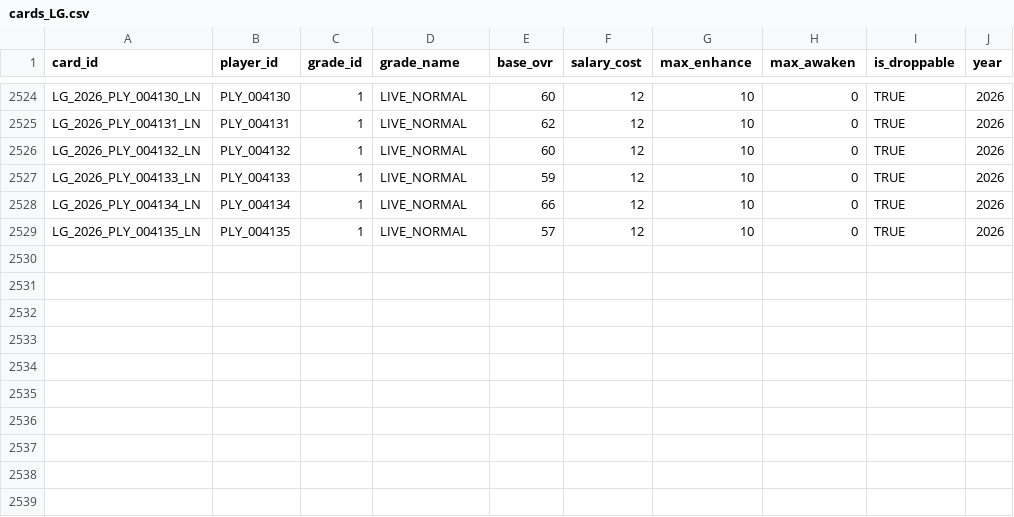
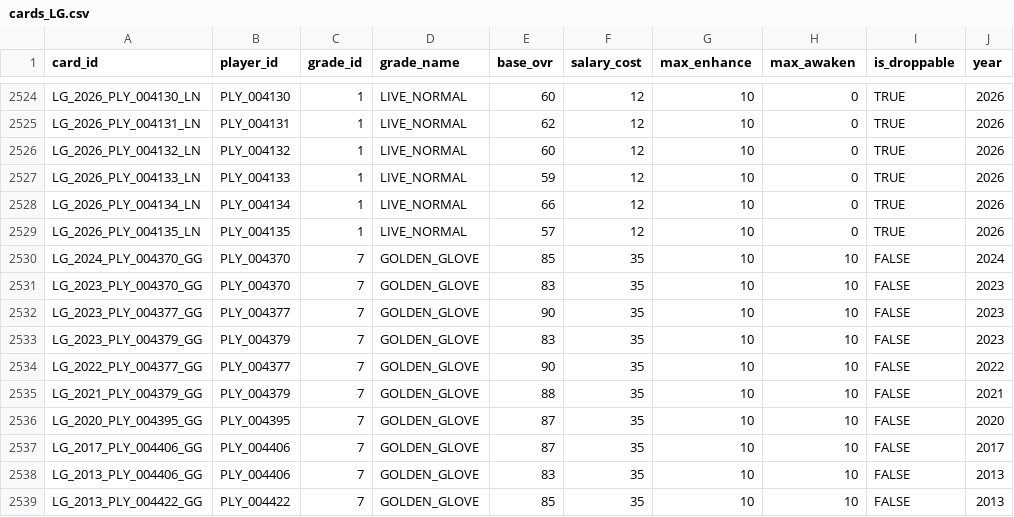
Before and after one commit to jangyun-kim/KBO-StoveLeague-GM, a CSV file: Assets/Resources/Data/cards_LG.csv, drawn as a sheet; only a part is shown, gaps mark what is left out.

```diff
--- a/Assets/Resources/Data/cards_LG.csv
+++ b/Assets/Resources/Data/cards_LG.csv
@@ -2529 +2529,11 @@ LG_2026_PLY_004134_LN,PLY_004134,1,LIVE_NORMAL,66,12,10,0,TRUE,2026
 LG_2026_PLY_004135_LN,PLY_004135,1,LIVE_NORMAL,57,12,10,0,TRUE,2026
+LG_2024_PLY_004370_GG,PLY_004370,7,GOLDEN_GLOVE,85,35,10,10,FALSE,2024
+LG_2023_PLY_004370_GG,PLY_004370,7,GOLDEN_GLOVE,83,35,10,10,FALSE,2023
+LG_2023_PLY_004377_GG,PLY_004377,7,GOLDEN_GLOVE,90,35,10,10,FALSE,2023
+LG_2023_PLY_004379_GG,PLY_004379,7,GOLDEN_GLOVE,83,35,10,10,FALSE,2023
+LG_2022_PLY_004377_GG,PLY_004377,7,GOLDEN_GLOVE,90,35,10,10,FALSE,2022
+LG_2021_PLY_004379_GG,PLY_004379,7,GOLDEN_GLOVE,88,35,10,10,FALSE,2021
+LG_2020_PLY_004395_GG,PLY_004395,7,GOLDEN_GLOVE,87,35,10,10,FALSE,2020
+LG_2017_PLY_004406_GG,PLY_004406,7,GOLDEN_GLOVE,87,35,10,10,FALSE,2017
+LG_2013_PLY_004406_GG,PLY_004406,7,GOLDEN_GLOVE,83,35,10,10,FALSE,2013
+LG_2013_PLY_004422_GG,PLY_004422,7,GOLDEN_GLOVE,85,35,10,10,FALSE,2013
```
Also changed, not shown: Assets/Resources/Data/cards_DOOSAN.csv, Assets/Resources/Data/cards_KIWOOM.csv, 11 other files.
